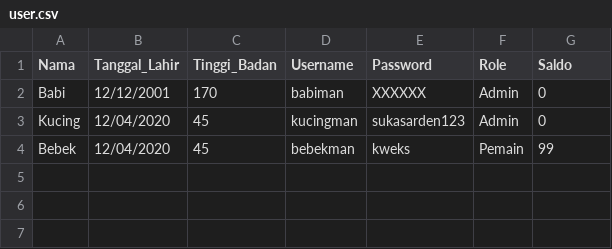
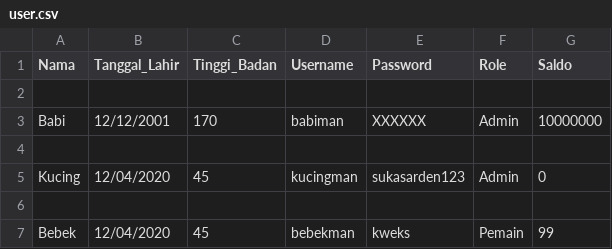
Before and after one commit to alifsyr/Willy-Wangky-System, a CSV file: WillyWangkySystem/data/user.csv, drawn as a sheet.

```diff
--- a/WillyWangkySystem/data/user.csv
+++ b/WillyWangkySystem/data/user.csv
@@ -1,4 +1,7 @@
 Nama,Tanggal_Lahir,Tinggi_Badan,Username,Password,Role,Saldo
-Babi,12/12/2001,170,babiman,XXXXXX,Admin,0
+
+Babi,12/12/2001,170,babiman,XXXXXX,Admin,10000000
+
 Kucing,12/04/2020,45,kucingman,sukasarden123,Admin,0
+
 Bebek,12/04/2020,45,bebekman,kweks,Pemain,99
```
Also changed, not shown: 5 other files.
